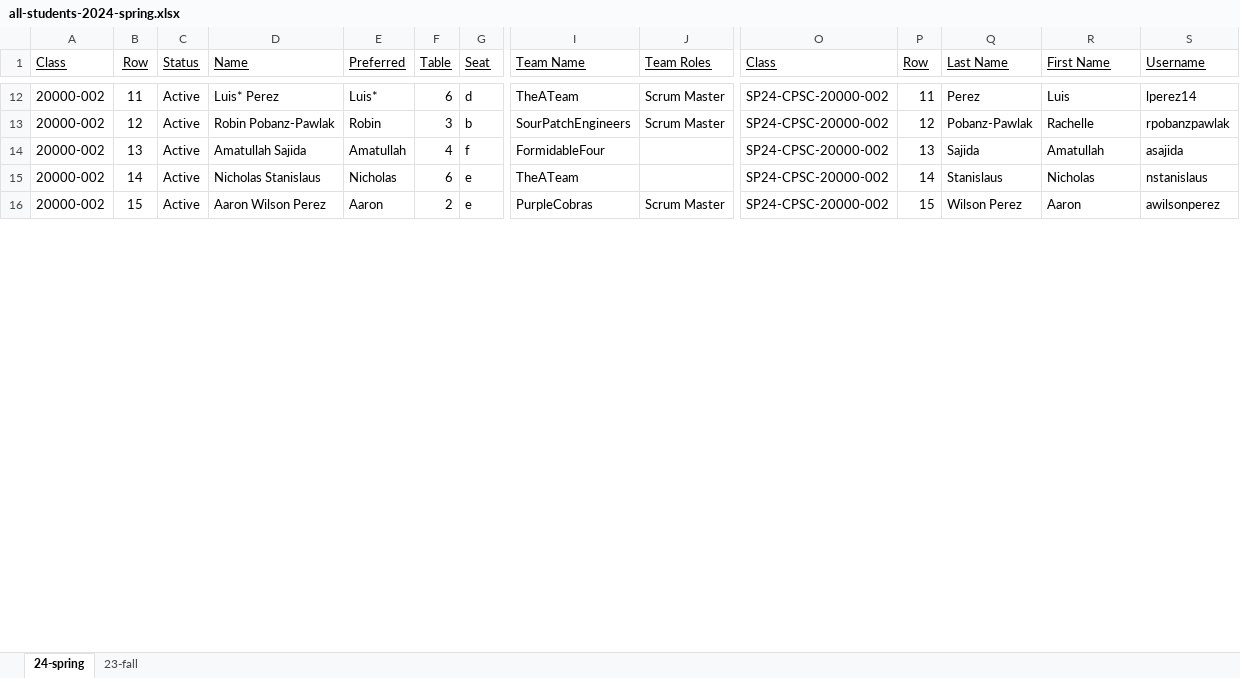
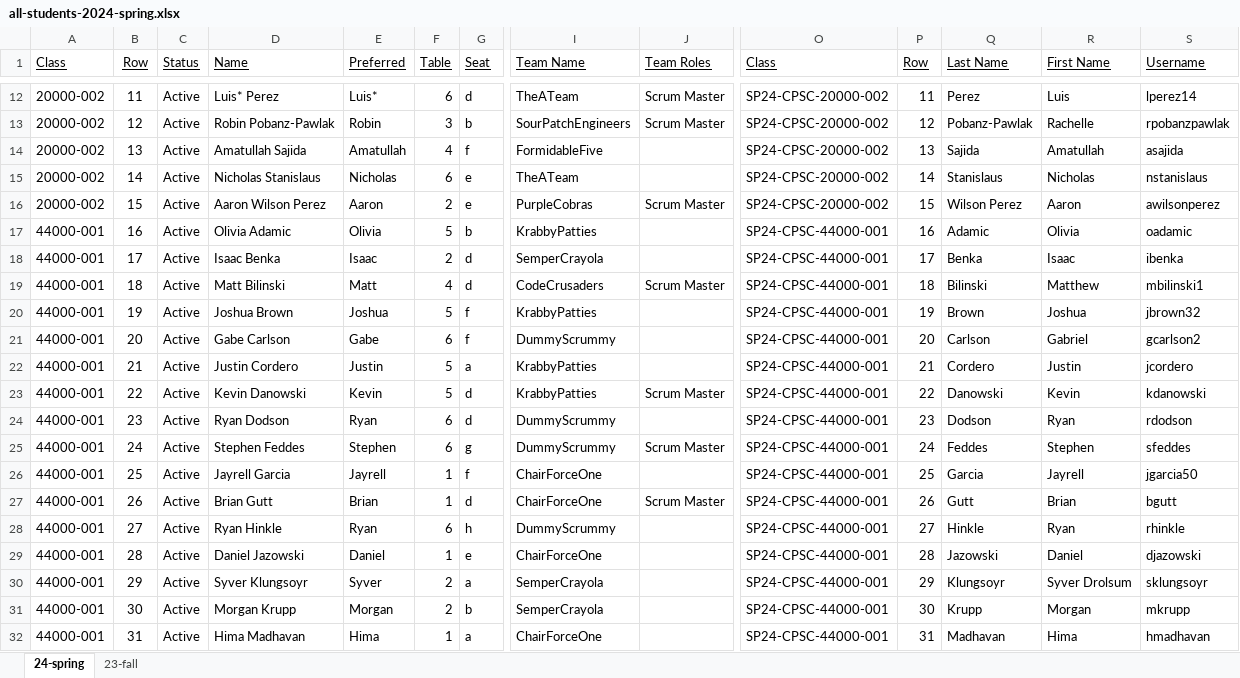
Before and after one commit to EricJPogue/lewis-education-static, an Excel workbook: students/all-students-2024-spring.xlsx, sheet 24-spring, drawn as a sheet; only a part is shown, gaps mark what is left out; values as stored, in another font and other column widths than the file's, no borders; rows hold the shown columns only; the diff covers the shown part only; the diff names each change by its address in the sheet, - before the commit and + after, or states it on an @@ line.

```diff
--- a/students/all-students-2024-spring.xlsx (sheet 24-spring)
+++ b/students/all-students-2024-spring.xlsx (sheet 24-spring)
-I14 (Team Name): FormidableFour
+I14 (Team Name): FormidableFive
@@ row 17 unhidden: 44000-001 | 16 | Active | Olivia Adamic | Olivia | 5 | b | KrabbyPatties |  | SP24-CPSC-44000-001 | 16 | Adamic | Olivia | oadamic @@
@@ row 18 unhidden: 44000-001 | 17 | Active | Isaac Benka | Isaac | 2 | d | SemperCrayola |  | SP24-CPSC-44000-001 | 17 | Benka | Isaac | ibenka @@
@@ row 19 unhidden: 44000-001 | 18 | Active | Matt Bilinski | Matt | 4 | d | CodeCrusaders | Scrum Master | SP24-CPSC-44000-001 | 18 | Bilinski | Matthew | mbilinski1 @@
@@ row 20 unhidden: 44000-001 | 19 | Active | Joshua Brown | Joshua | 5 | f | KrabbyPatties |  | SP24-CPSC-44000-001 | 19 | Brown | Joshua | jbrown32 @@
@@ row 21 unhidden: 44000-001 | 20 | Active | Gabe Carlson | Gabe | 6 | f | DummyScrummy |  | SP24-CPSC-44000-001 | 20 | Carlson | Gabriel | gcarlson2 @@
@@ row 22 unhidden: 44000-001 | 21 | Active | Justin Cordero | Justin | 5 | a | KrabbyPatties |  | SP24-CPSC-44000-001 | 21 | Cordero | Justin | jcordero @@
@@ row 23 unhidden: 44000-001 | 22 | Active | Kevin Danowski | Kevin | 5 | d | KrabbyPatties | Scrum Master | SP24-CPSC-44000-001 | 22 | Danowski | Kevin | kdanowski @@
@@ row 24 unhidden: 44000-001 | 23 | Active | Ryan Dodson | Ryan | 6 | d | DummyScrummy |  | SP24-CPSC-44000-001 | 23 | Dodson | Ryan | rdodson @@
@@ row 25 unhidden: 44000-001 | 24 | Active | Stephen Feddes | Stephen | 6 | g | DummyScrummy | Scrum Master | SP24-CPSC-44000-001 | 24 | Feddes | Stephen | sfeddes @@
@@ row 26 unhidden: 44000-001 | 25 | Active | Jayrell Garcia | Jayrell | 1 | f | ChairForceOne |  | SP24-CPSC-44000-001 | 25 | Garcia | Jayrell | jgarcia50 @@
@@ row 27 unhidden: 44000-001 | 26 | Active | Brian Gutt | Brian | 1 | d | ChairForceOne | Scrum Master | SP24-CPSC-44000-001 | 26 | Gutt | Brian | bgutt @@
@@ row 28 unhidden: 44000-001 | 27 | Active | Ryan Hinkle | Ryan | 6 | h | DummyScrummy |  | SP24-CPSC-44000-001 | 27 | Hinkle | Ryan | rhinkle @@
@@ row 29 unhidden: 44000-001 | 28 | Active | Daniel Jazowski | Daniel | 1 | e | ChairForceOne |  | SP24-CPSC-44000-001 | 28 | Jazowski | Daniel | djazowski @@
@@ row 30 unhidden: 44000-001 | 29 | Active | Syver Klungsoyr | Syver | 2 | a | SemperCrayola |  | SP24-CPSC-44000-001 | 29 | Klungsoyr | Syver Drolsum | sklungsoyr @@
@@ row 31 unhidden: 44000-001 | 30 | Active | Morgan Krupp | Morgan | 2 | b | SemperCrayola |  | SP24-CPSC-44000-001 | 30 | Krupp | Morgan | mkrupp @@
@@ row 32 unhidden: 44000-001 | 31 | Active | Hima Madhavan | Hima | 1 | a | ChairForceOne |  | SP24-CPSC-44000-001 | 31 | Madhavan | Hima | hmadhavan @@
```
Also changed, not shown: 1 added row, 31 hidden or unhidden rows and 4 edited cells elsewhere in this sheet, 1 other file.
